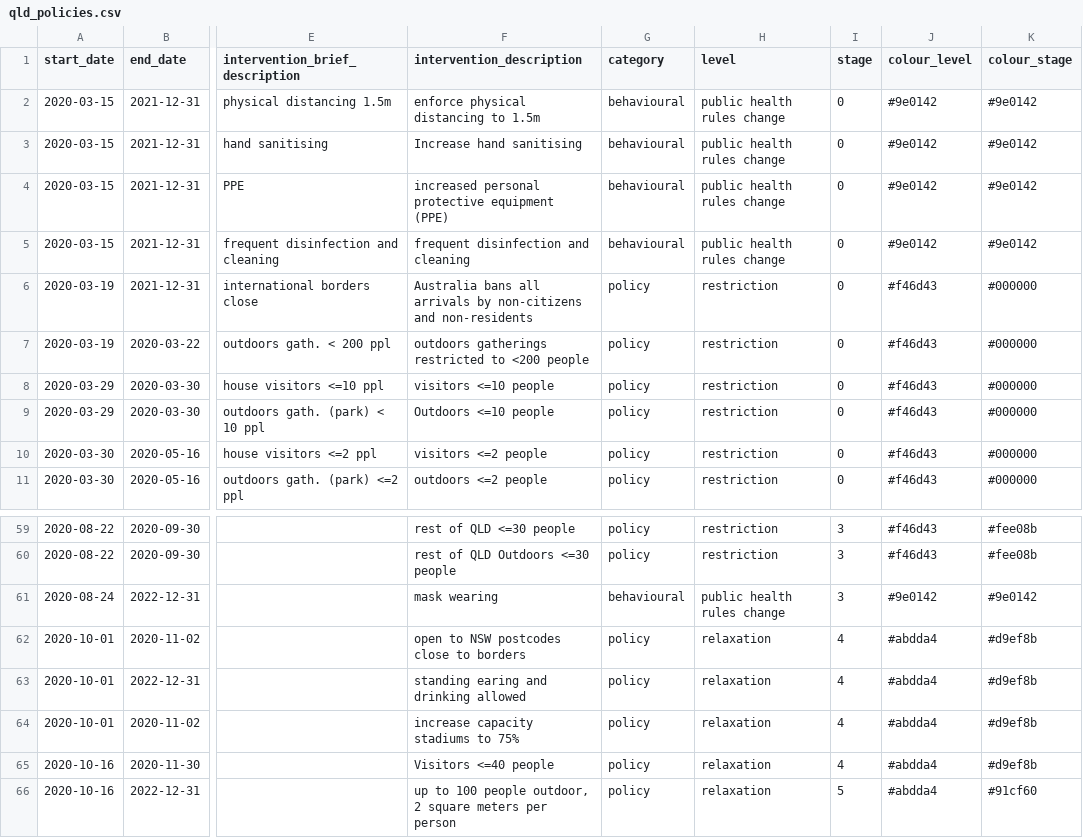
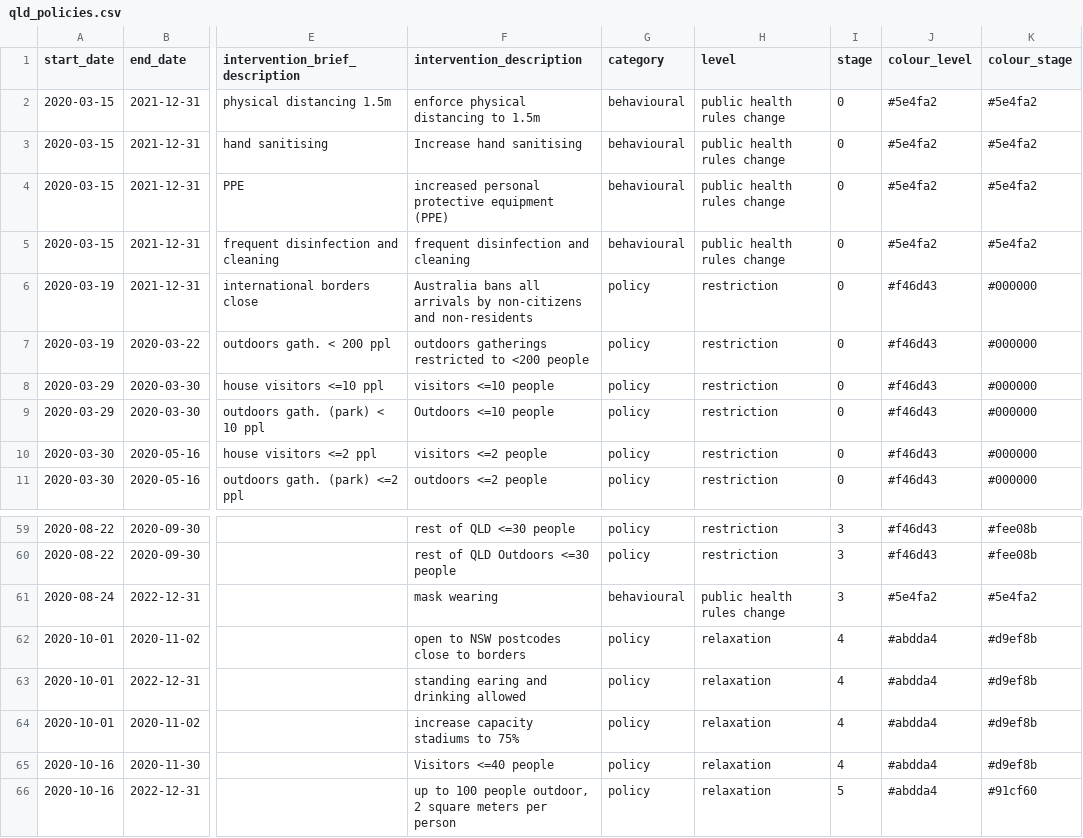
Before and after one commit to brain-modelling-group/covasim-qld-model, a CSV file: applications/qld-aus/inputs/qld_policies.csv, drawn as a sheet; only a part is shown, gaps mark what is left out; the diff names each change by its address in the sheet, - before the commit and + after, or states it on an @@ line.

Commit message:
Update colours

```diff
--- a/applications/qld-aus/inputs/qld_policies.csv
+++ b/applications/qld-aus/inputs/qld_policies.csv
-J2:J5 (colour_level): #9e0142
+J2:J5 (colour_level): #5e4fa2
-K2:K5 (colour_stage): #9e0142
+K2:K5 (colour_stage): #5e4fa2
-J61 (colour_level): #9e0142
+J61 (colour_level): #5e4fa2
-K61 (colour_stage): #9e0142
+K61 (colour_stage): #5e4fa2
```
